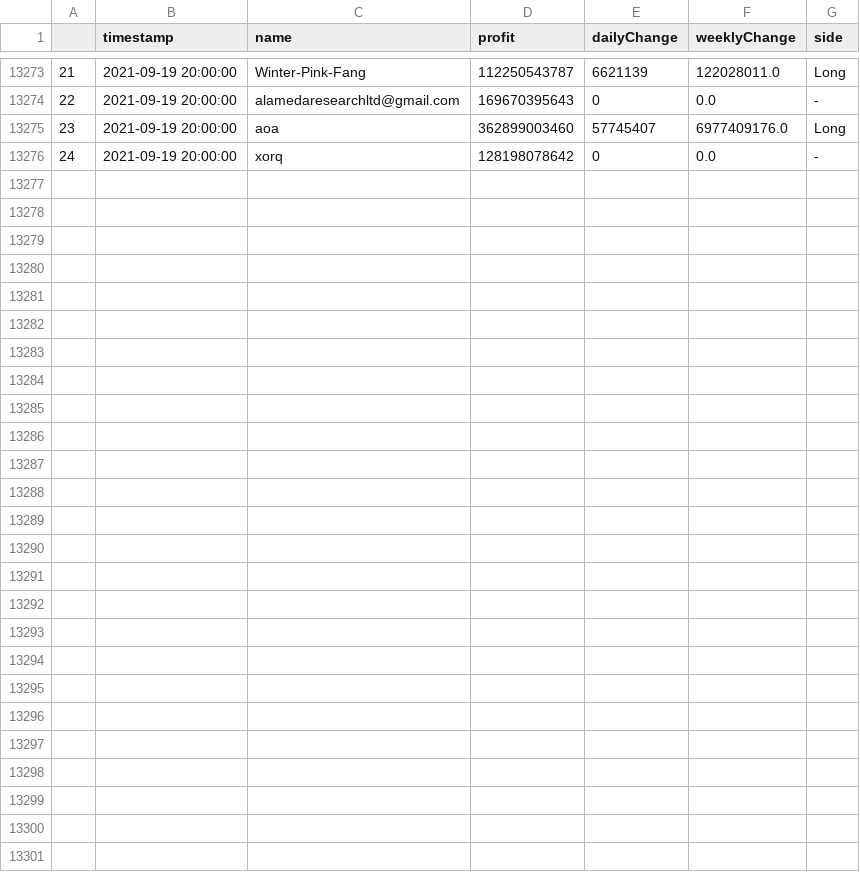
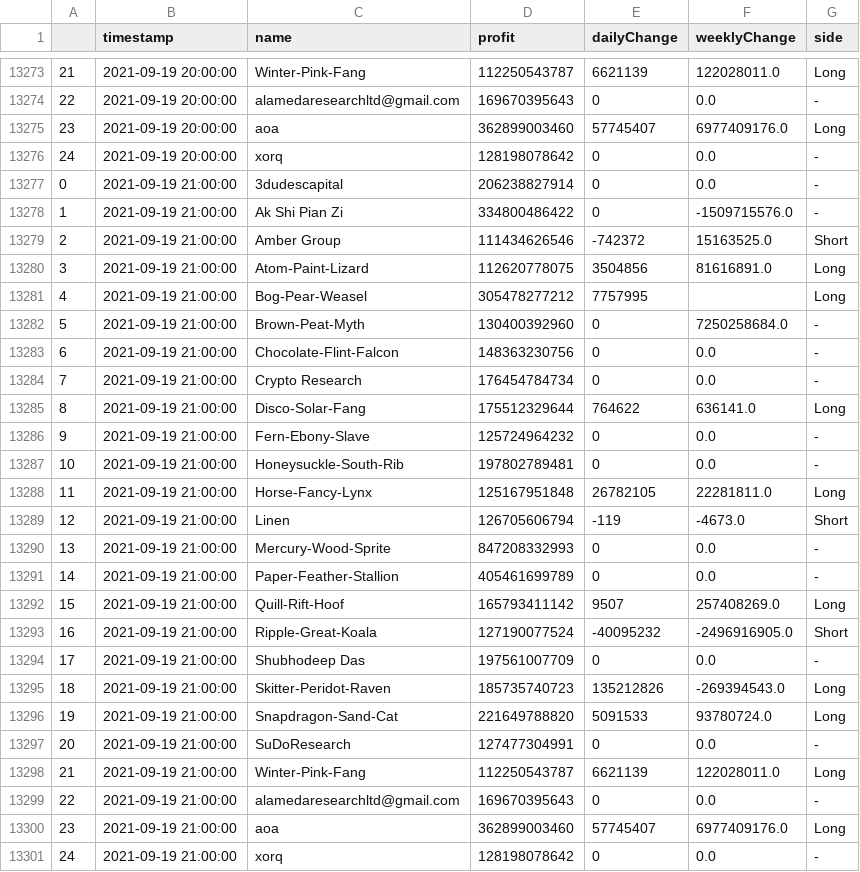
Before and after one commit to karl6885/bitmex-leaderboard-scraper-with-flat, a CSV file: df_output.csv, drawn as a sheet; only a part is shown, gaps mark what is left out.

Commit message:
Flat: latest data (2021-09-19T21:17:29.245Z) {   "date": "2021-09-19T21:17:29.245Z",   "files": [     {       "name": "bitmex-leaderboard.json",       "deltaBytes": 0,       "source": "https://api.btctools.io/api/leaderboard"     },     {       "name": "df_output.csv",       "deltaBytes": 1709,       "source": "https://api.btctools.io/api/leaderboard"     }   ] }

```diff
--- a/df_output.csv
+++ b/df_output.csv
@@ -13276 +13276,26 @@
 24,2021-09-19 20:00:00,xorq,128198078642,0,0.0,-
+0,2021-09-19 21:00:00,3dudescapital,206238827914,0,0.0,-
+1,2021-09-19 21:00:00,Ak Shi Pian Zi,334800486422,0,-1509715576.0,-
+2,2021-09-19 21:00:00,Amber Group,111434626546,-742372,15163525.0,Short
+3,2021-09-19 21:00:00,Atom-Paint-Lizard,112620778075,3504856,81616891.0,Long
+4,2021-09-19 21:00:00,Bog-Pear-Weasel,305478277212,7757995,,Long
+5,2021-09-19 21:00:00,Brown-Peat-Myth,130400392960,0,7250258684.0,-
+6,2021-09-19 21:00:00,Chocolate-Flint-Falcon,148363230756,0,0.0,-
+7,2021-09-19 21:00:00,Crypto Research,176454784734,0,0.0,-
+8,2021-09-19 21:00:00,Disco-Solar-Fang,175512329644,764622,636141.0,Long
+9,2021-09-19 21:00:00,Fern-Ebony-Slave,125724964232,0,0.0,-
+10,2021-09-19 21:00:00,Honeysuckle-South-Rib,197802789481,0,0.0,-
+11,2021-09-19 21:00:00,Horse-Fancy-Lynx,125167951848,26782105,22281811.0,Long
+12,2021-09-19 21:00:00,Linen,126705606794,-119,-4673.0,Short
+13,2021-09-19 21:00:00,Mercury-Wood-Sprite,847208332993,0,0.0,-
+14,2021-09-19 21:00:00,Paper-Feather-Stallion,405461699789,0,0.0,-
+15,2021-09-19 21:00:00,Quill-Rift-Hoof,165793411142,9507,257408269.0,Long
+16,2021-09-19 21:00:00,Ripple-Great-Koala,127190077524,-40095232,-2496916905.0,Short
+17,2021-09-19 21:00:00,Shubhodeep Das,197561007709,0,0.0,-
+18,2021-09-19 21:00:00,Skitter-Peridot-Raven,185735740723,135212826,-269394543.0,Long
+19,2021-09-19 21:00:00,Snapdragon-Sand-Cat,221649788820,5091533,93780724.0,Long
+20,2021-09-19 21:00:00,SuDoResearch,127477304991,0,0.0,-
+21,2021-09-19 21:00:00,Winter-Pink-Fang,112250543787,6621139,122028011.0,Long
+22,2021-09-19 21:00:00,alamedaresearchltd@gmail.com,169670395643,0,0.0,-
+23,2021-09-19 21:00:00,aoa,362899003460,57745407,6977409176.0,Long
+24,2021-09-19 21:00:00,xorq,128198078642,0,0.0,-
```
Also changed, not shown: 1 other file.
